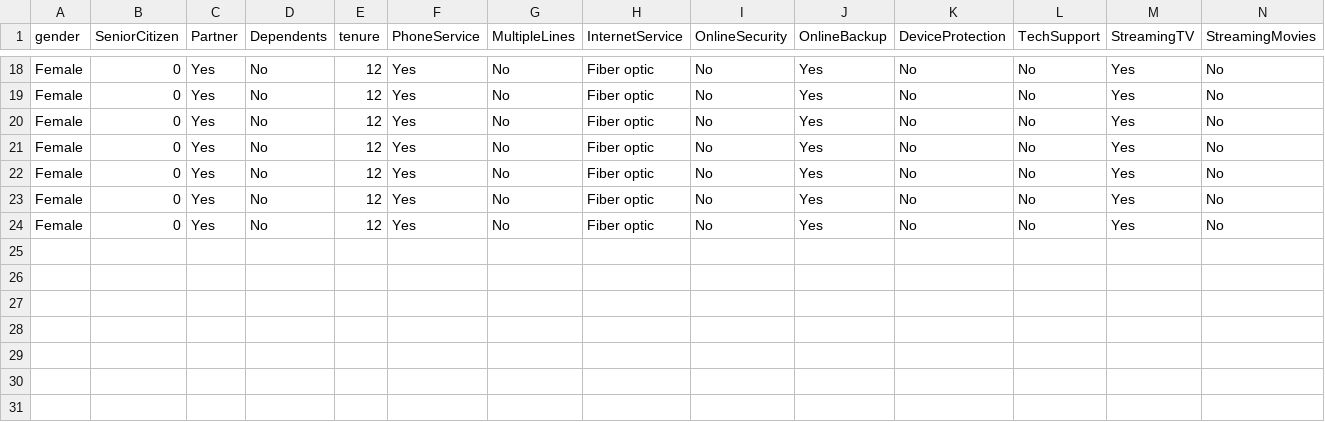
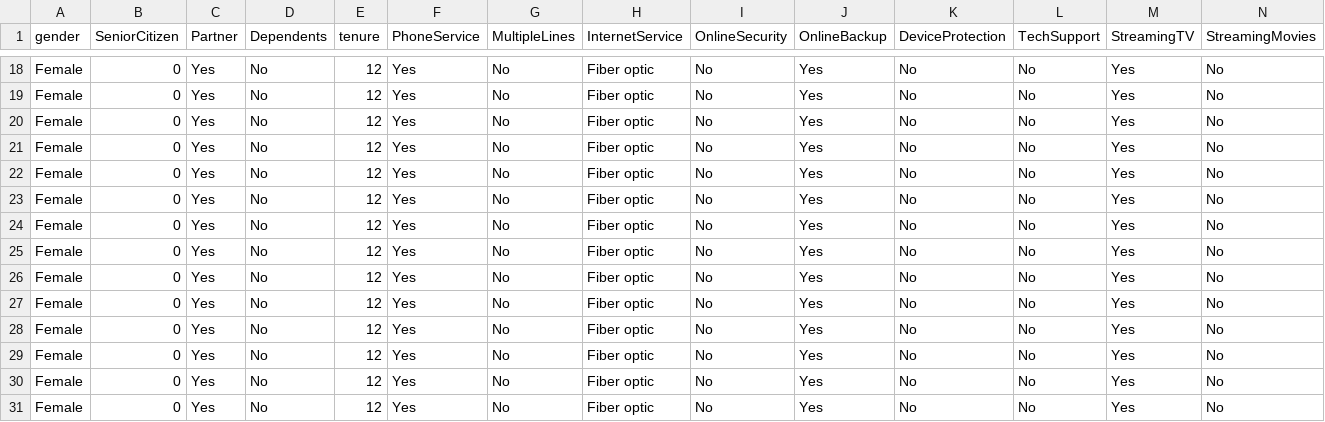
Before and after one commit to belenarbizu/customer-churn, a CSV file: logs/predictions.csv, drawn as a sheet; only a part is shown, gaps mark what is left out; rows hold the shown columns only; the diff names each change by its address in the sheet, - before the commit and + after, or states it on an @@ line.

```diff
--- a/logs/predictions.csv
+++ b/logs/predictions.csv
+row 25: Female | 0 | Yes | No | 12 | Yes | No | Fiber optic | No | Yes | No | No | Yes | No
+row 26: Female | 0 | Yes | No | 12 | Yes | No | Fiber optic | No | Yes | No | No | Yes | No
+row 27: Female | 0 | Yes | No | 12 | Yes | No | Fiber optic | No | Yes | No | No | Yes | No
+row 28: Female | 0 | Yes | No | 12 | Yes | No | Fiber optic | No | Yes | No | No | Yes | No
+row 29: Female | 0 | Yes | No | 12 | Yes | No | Fiber optic | No | Yes | No | No | Yes | No
+row 30: Female | 0 | Yes | No | 12 | Yes | No | Fiber optic | No | Yes | No | No | Yes | No
+row 31: Female | 0 | Yes | No | 12 | Yes | No | Fiber optic | No | Yes | No | No | Yes | No
```
Also changed, not shown: 1 other file.
